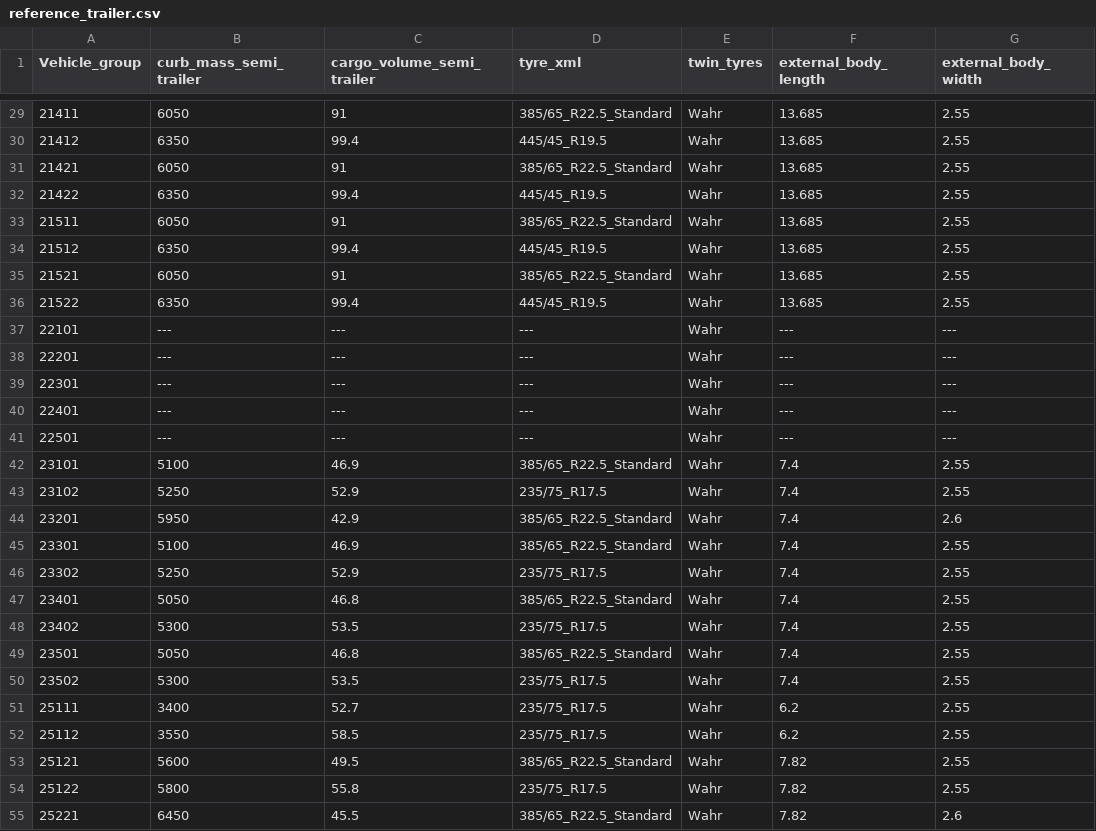
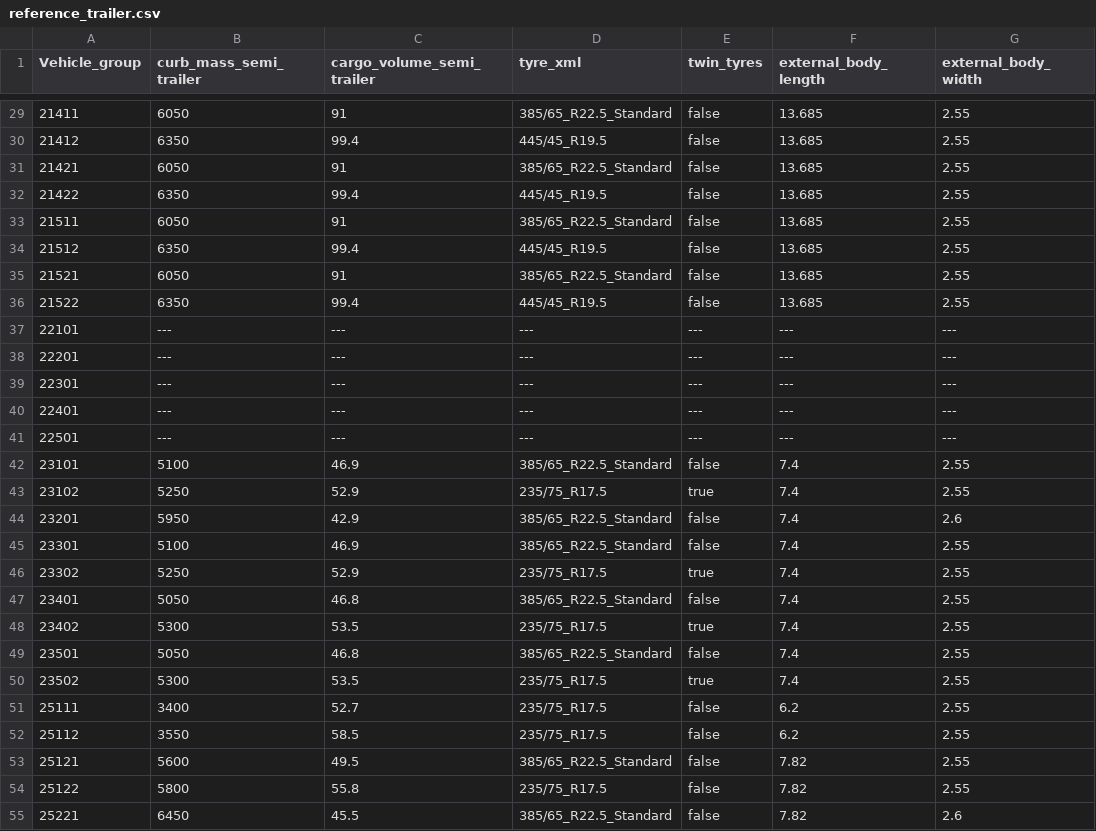
Before and after one commit to mohgsaad-art/VECTO, a CSV file: VectoCore/VectoCore/Resources/Declaration/Trailer/reference_trailer.csv, drawn as a sheet; only a part is shown, gaps mark what is left out; the diff covers the shown part only; the diff names each change by its address in the sheet, - before the commit and + after, or states it on an @@ line.

```diff
--- a/VectoCore/VectoCore/Resources/Declaration/Trailer/reference_trailer.csv
+++ b/VectoCore/VectoCore/Resources/Declaration/Trailer/reference_trailer.csv
-E29:E36 (twin_tyres): Wahr
+E29:E36 (twin_tyres): false
-E37:E41 (twin_tyres): Wahr
+E37:E41 (twin_tyres): ---
-E42 (twin_tyres): Wahr
+E42 (twin_tyres): false
-E43 (twin_tyres): Wahr
+E43 (twin_tyres): true
-E44:E45 (twin_tyres): Wahr
+E44:E45 (twin_tyres): false
-E46 (twin_tyres): Wahr
+E46 (twin_tyres): true
-E47 (twin_tyres): Wahr
+E47 (twin_tyres): false
-E48 (twin_tyres): Wahr
+E48 (twin_tyres): true
-E49 (twin_tyres): Wahr
+E49 (twin_tyres): false
-E50 (twin_tyres): Wahr
+E50 (twin_tyres): true
-E51:E55 (twin_tyres): Wahr
+E51:E55 (twin_tyres): false
```
Also changed, not shown: 96 edited cells elsewhere in this file.
